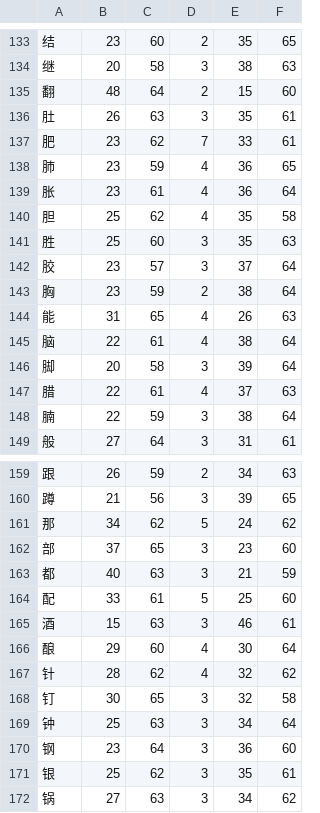
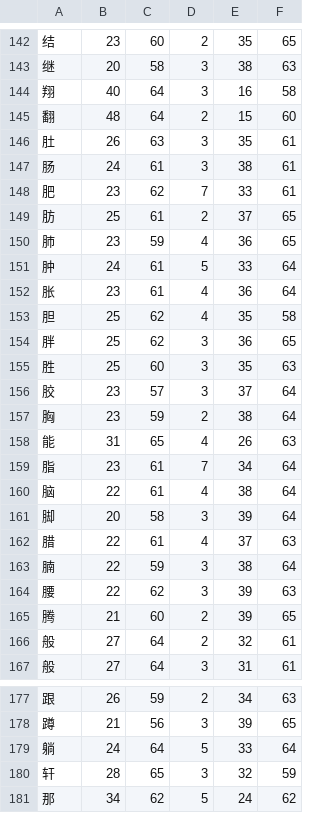
Before and after one commit to KarlTDebiec/Scinoephile, a CSV file: scinoephile/data/ocr/char_dims_2.csv, drawn as a sheet; only a part is shown, gaps mark what is left out; the shorter side is filled out with more unchanged rows; the diff covers the shown part only; the diff names each change by its address in the sheet, - before the commit and + after, or states it on an @@ line.

```diff
--- a/scinoephile/data/ocr/char_dims_2.csv
+++ b/scinoephile/data/ocr/char_dims_2.csv
+row 144: 翔 | 40 | 64 | 3 | 16 | 58
+row 147: 肠 | 24 | 61 | 3 | 38 | 61
+row 149: 肪 | 25 | 61 | 2 | 37 | 65
+row 151: 肿 | 24 | 61 | 5 | 33 | 64
+row 154: 胖 | 25 | 62 | 3 | 36 | 65
+row 159: 脂 | 23 | 61 | 7 | 34 | 64
+row 164: 腰 | 22 | 62 | 3 | 39 | 63
+row 165: 腾 | 21 | 60 | 2 | 39 | 65
+row 166: 般 | 27 | 64 | 2 | 32 | 61
+row 179: 躺 | 24 | 64 | 5 | 33 | 64
+row 180: 轩 | 28 | 65 | 3 | 32 | 59
```
Also changed, not shown: 12 added rows elsewhere in this file, scinoephile/data/ocr/char_dims_1.csv, 2 other files.
